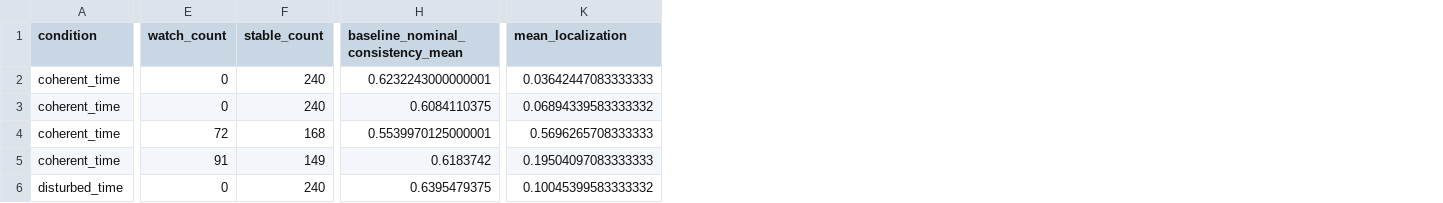
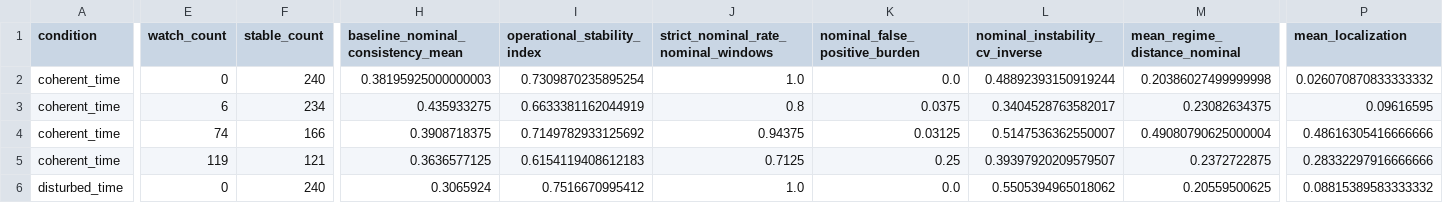
Before and after one commit to Neraium/neraium-core, a CSV file: upgraded_multinode_test_node_summary.csv, drawn as a sheet; only a part is shown, gaps mark what is left out; addresses are those after the commit; the diff covers the shown part only; the diff names each change by its address in the sheet, - before the commit and + after, or states it on an @@ line.

```diff
--- a/upgraded_multinode_test_node_summary.csv
+++ b/upgraded_multinode_test_node_summary.csv
+column I (operational_stability_index), rows 2-6: 0.7309870235895254 | 0.6633381162044919 | 0.7149782933125692 | 0.6154119408612183 | 0.7516670995412
+column J, rows 1-6: strict_nominal_rate_nominal_windows | 1.0 | 0.8 | 0.94375 | 0.7125 | 1.0
+column K (nominal_false_positive_burden), rows 2-6: 0.0 | 0.0375 | 0.03125 | 0.25 | 0.0
+column L (nominal_instability_cv_inverse), rows 2-6: 0.48892393150919244 | 0.3404528763582017 | 0.5147536362550007 | 0.39397920209579507 | 0.5505394965018062
+column M (mean_regime_distance_nominal), rows 2-6: 0.20386027499999998 | 0.23082634375 | 0.49080790625000004 | 0.2372722875 | 0.20559500625
-H2: 0.6232243000000001
+H2: 0.38195925000000003
-P2 (mean_localization): 0.03642447083333333
+P2 (mean_localization): 0.026070870833333332
-E3 (watch_count): 0
+E3 (watch_count): 6
-F3 (stable_count): 240
+F3 (stable_count): 234
-H3: 0.6084110375
+H3: 0.435933275
-P3 (mean_localization): 0.06894339583333332
+P3 (mean_localization): 0.09616595
-E4 (watch_count): 72
+E4 (watch_count): 74
-F4 (stable_count): 168
+F4 (stable_count): 166
-H4: 0.5539970125000001
+H4: 0.3908718375
-P4 (mean_localization): 0.5696265708333333
+P4 (mean_localization): 0.48616305416666666
-E5 (watch_count): 91
+E5 (watch_count): 119
-F5 (stable_count): 149
+F5 (stable_count): 121
-H5: 0.6183742
+H5: 0.3636577125
-P5 (mean_localization): 0.19504097083333333
+P5 (mean_localization): 0.28332297916666666
-H6: 0.6395479375
+H6: 0.3065924
-P6 (mean_localization): 0.10045399583333332
+P6 (mean_localization): 0.08815389583333332
```
Also changed, not shown: 27 edited cells elsewhere in this file, upgraded_multinode_phase_confusion.csv, upgraded_multinode_test_metrics.csv, 4 other files.
